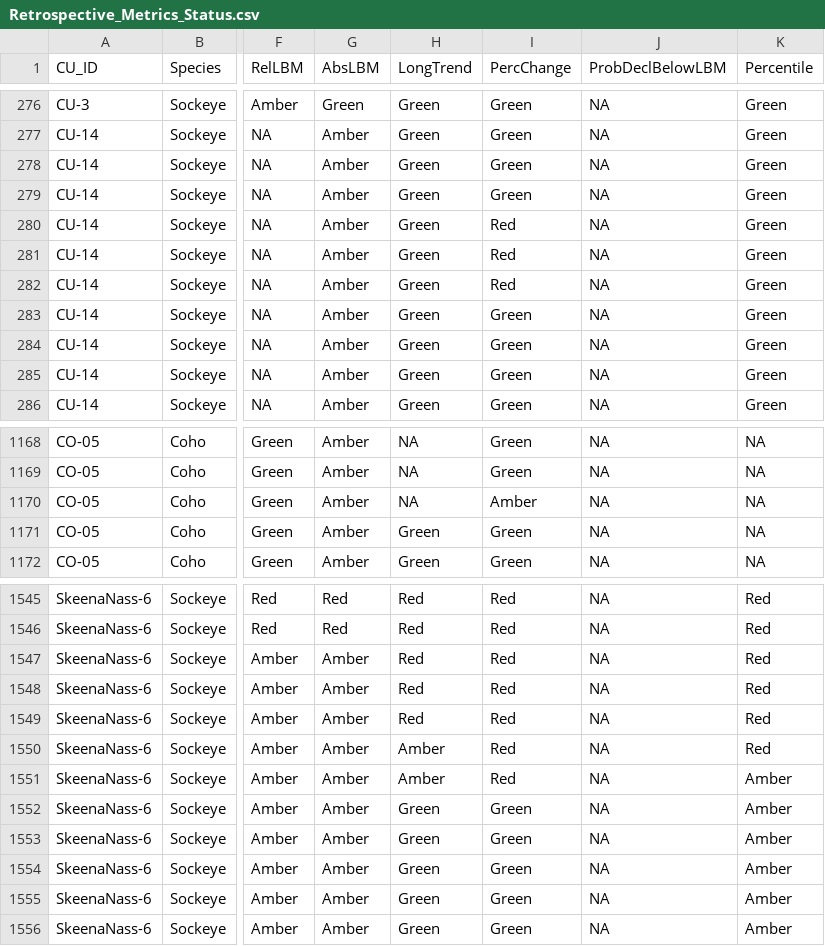
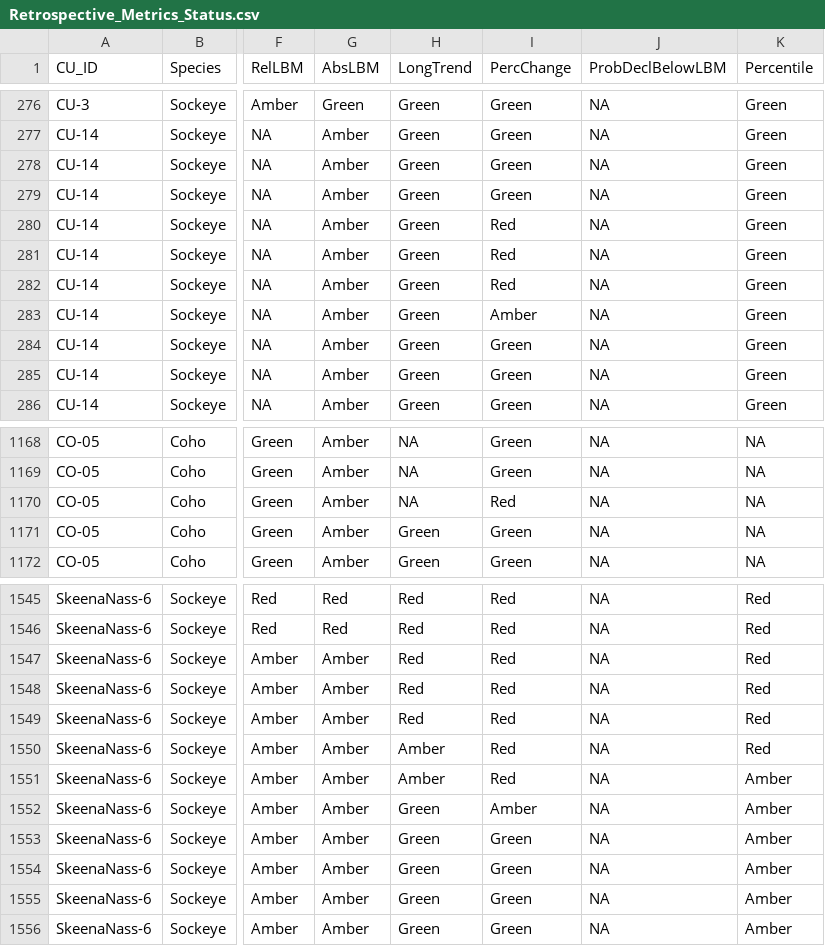
Before and after one commit to SOLV-Code/Scanner-Data-Processing, a CSV file: DATA_OUT/Retrospective_Metrics_Status.csv, drawn as a sheet; only a part is shown, gaps mark what is left out; the diff covers the shown part only; the diff names each change by its address in the sheet, - before the commit and + after, or states it on an @@ line.

```diff
--- a/DATA_OUT/Retrospective_Metrics_Status.csv
+++ b/DATA_OUT/Retrospective_Metrics_Status.csv
-I283 (PercChange): Green
+I283 (PercChange): Amber
-I1170 (PercChange): Amber
+I1170 (PercChange): Red
-I1552 (PercChange): Green
+I1552 (PercChange): Amber
```
Also changed, not shown: 45 edited cells elsewhere in this file, DATA_OUT/Cleaned_FlatFile_ByCU_SBC_Ck.csv, DATA_OUT/Cleaned_FlatFile_ByPop_SBC_Ck.csv, 6 other files.
